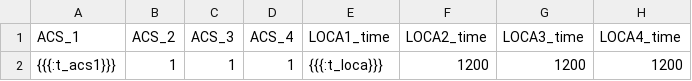
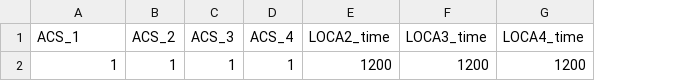
Before and after one commit to andreaperin/smr_ebn, a CSV file: modelSMR/Failure_model_outputs.csv, drawn as a sheet; only a part is shown; the diff names each change by its address in the sheet, - before the commit and + after, or states it on an @@ line.

```diff
--- a/modelSMR/Failure_model_outputs.csv
+++ b/modelSMR/Failure_model_outputs.csv
-column E (LOCA1_time), row 2: {{{:t_loca}}}
-A2 (ACS_1): {{{:t_acs1}}}
+A2 (ACS_1): 1
```
Also changed, not shown: modelSMR/Simulation_model_outputs.csv, 18 other files.
